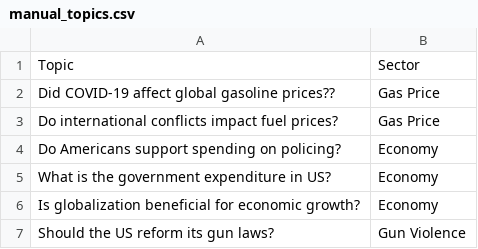
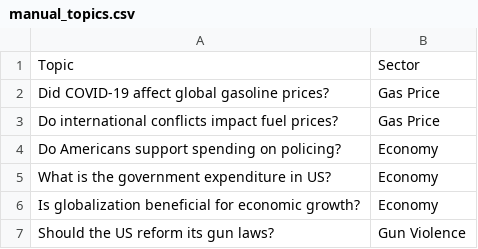
Before and after one commit to mleshashi/thesis-sharma, a CSV file: dataset/manual_topics.csv, drawn as a sheet; only a part is shown.

```diff
--- a/dataset/manual_topics.csv
+++ b/dataset/manual_topics.csv
@@ -1,3 +1,3 @@
 Topic,Sector
-Did COVID-19 affect global gasoline prices??,Gas Price
+Did COVID-19 affect global gasoline prices?,Gas Price
 Do international conflicts impact fuel prices?,Gas Price
```
Also changed, not shown: 7 other files.
